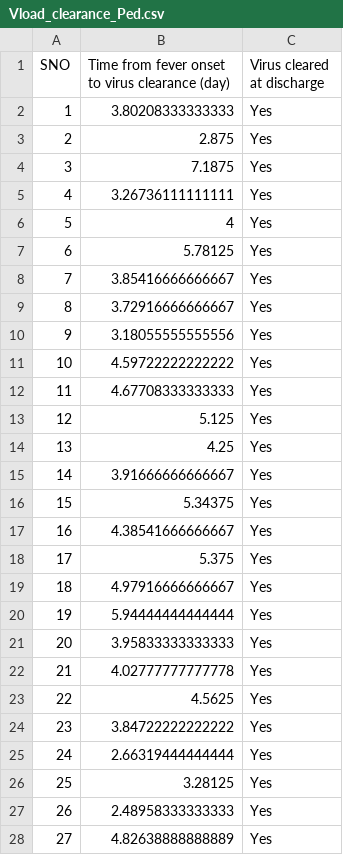
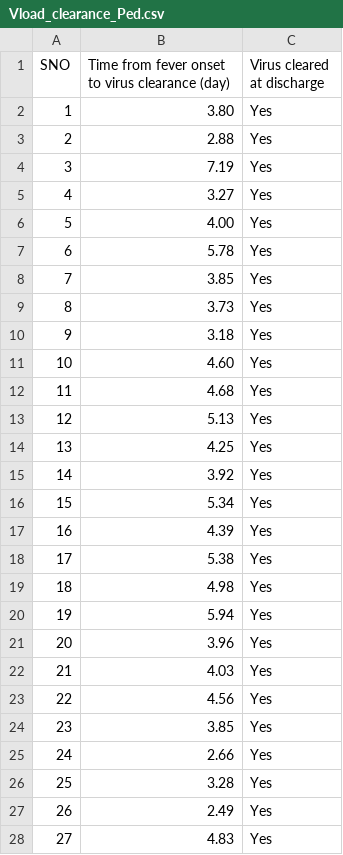
Before and after one commit to dummai/ns1_data, a CSV file: Vload_clearance_Ped.csv, drawn as a sheet; only a part is shown; the diff covers the shown part only.

Commit message:
Add files via upload

```diff
--- a/Vload_clearance_Ped.csv
+++ b/Vload_clearance_Ped.csv
@@ -1,28 +1,28 @@
 SNO,Time from fever onset to virus clearance (day),Virus cleared at discharge
-1,3.80208333333333,Yes
-2,2.875,Yes
-3,7.1875,Yes
-4,3.26736111111111,Yes
-5,4,Yes
-6,5.78125,Yes
-7,3.85416666666667,Yes
-8,3.72916666666667,Yes
-9,3.18055555555556,Yes
-10,4.59722222222222,Yes
-11,4.67708333333333,Yes
-12,5.125,Yes
+1,3.80,Yes
+2,2.88,Yes
+3,7.19,Yes
+4,3.27,Yes
+5,4.00,Yes
+6,5.78,Yes
+7,3.85,Yes
+8,3.73,Yes
+9,3.18,Yes
+10,4.60,Yes
+11,4.68,Yes
+12,5.13,Yes
 13,4.25,Yes
-14,3.91666666666667,Yes
-15,5.34375,Yes
-16,4.38541666666667,Yes
-17,5.375,Yes
-18,4.97916666666667,Yes
-19,5.94444444444444,Yes
-20,3.95833333333333,Yes
-21,4.02777777777778,Yes
-22,4.5625,Yes
-23,3.84722222222222,Yes
-24,2.66319444444444,Yes
-25,3.28125,Yes
-26,2.48958333333333,Yes
-27,4.82638888888889,Yes
+14,3.92,Yes
+15,5.34,Yes
+16,4.39,Yes
+17,5.38,Yes
+18,4.98,Yes
+19,5.94,Yes
+20,3.96,Yes
+21,4.03,Yes
+22,4.56,Yes
+23,3.85,Yes
+24,2.66,Yes
+25,3.28,Yes
+26,2.49,Yes
+27,4.83,Yes
```
Also changed, not shown: 173 edited cells elsewhere in this file.
